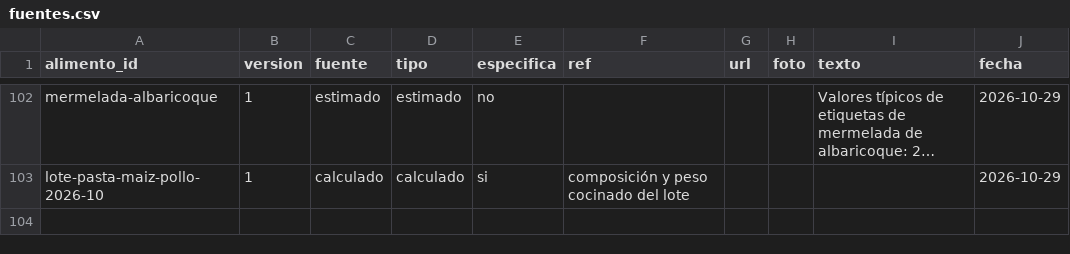
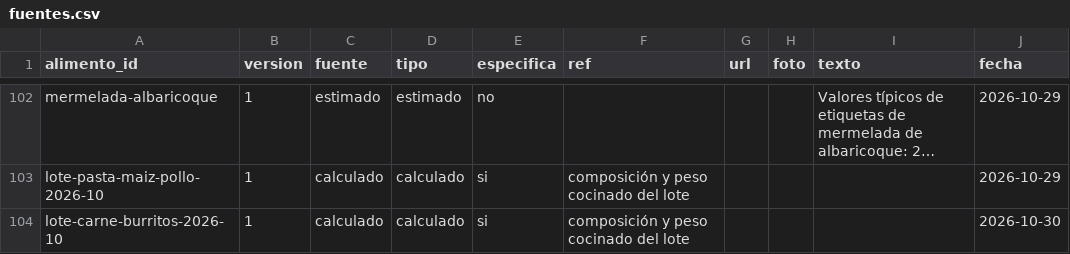
Before and after one commit to DreiSup/salud, a CSV file: datos/fuentes.csv, drawn as a sheet; only a part is shown, gaps mark what is left out; long unchanged cells end in …; the diff names each change by its address in the sheet, - before the commit and + after, or states it on an @@ line.

```diff
--- a/datos/fuentes.csv
+++ b/datos/fuentes.csv
+row 104: lote-carne-burritos-2026-10 | 1 | calculado | calculado | si | composición y peso cocinado del lote |  |  |  | 2026-10-30
```
Also changed, not shown: datos/alimentos.csv, datos/comida_items.csv, 3 other files.
